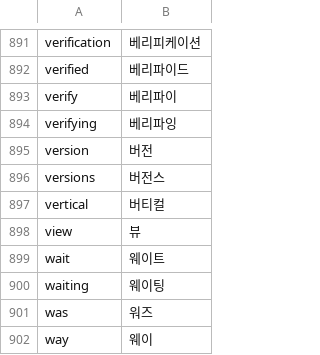
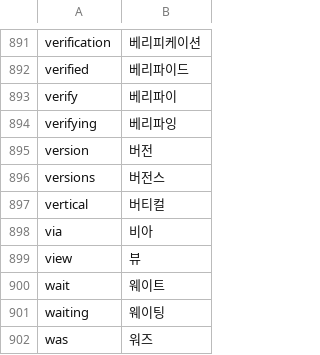
Before and after one commit to x-or-b/Owelk, a TSV file: tools/hangul_words.tsv, drawn as a sheet; only a part is shown, gaps mark what is left out; the shorter side is filled out with more unchanged rows; the diff names each change by its address in the sheet, - before the commit and + after, or states it on an @@ line.

```diff
--- a/tools/hangul_words.tsv
+++ b/tools/hangul_words.tsv
+row 898: via | 비아
```
Also changed, not shown: 4 other files.
